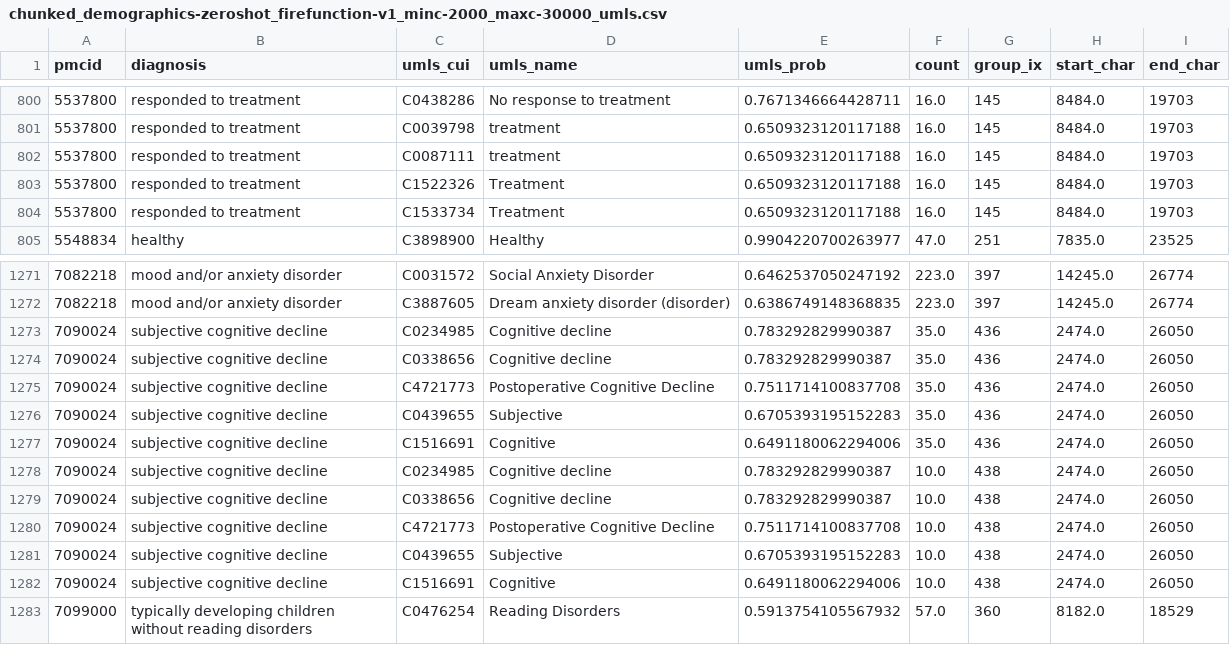
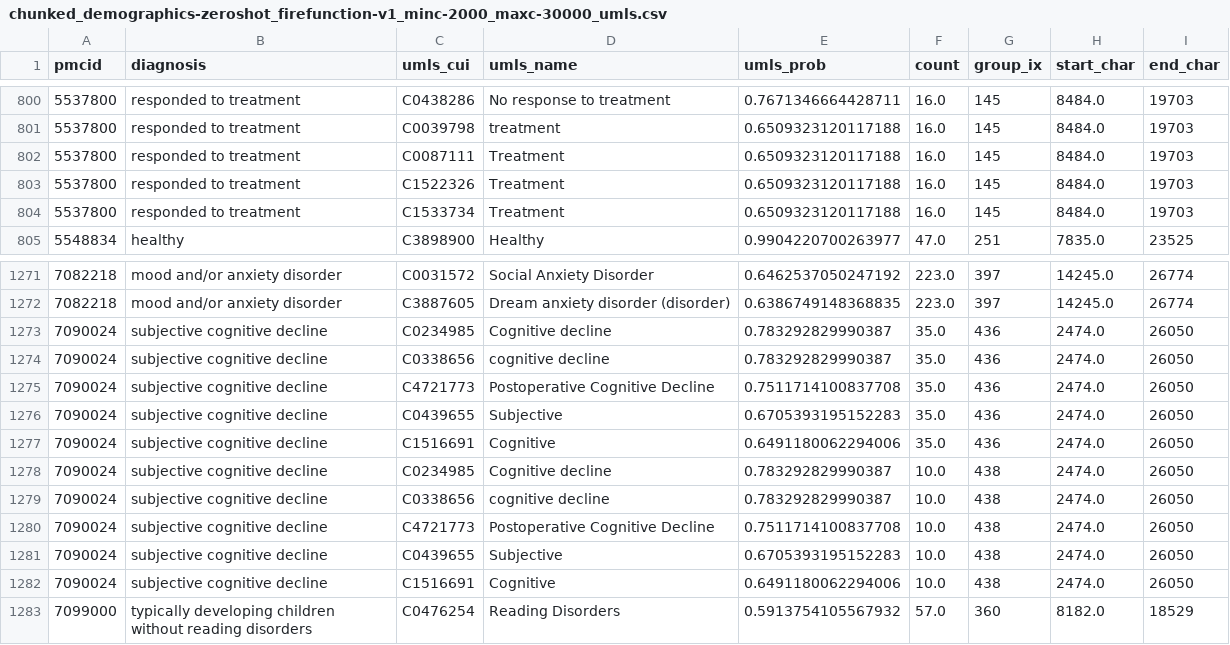
Before and after one commit to adelavega/biomed-llm-retrieval, a CSV file: outputs/extractions/chunked_demographics-zeroshot_firefunction-v1_minc-2000_maxc-30000_umls.csv, drawn as a sheet; only a part is shown, gaps mark what is left out.

```diff
--- a/outputs/extractions/chunked_demographics-zeroshot_firefunction-v1_minc-2000_maxc-30000_umls.csv
+++ b/outputs/extractions/chunked_demographics-zeroshot_firefunction-v1_minc-2000_maxc-30000_umls.csv
@@ -801,3 +801,3 @@ pmcid,diagnosis,umls_cui,umls_name,umls_prob,count,group_ix,start_char,end_char
 5537800,responded to treatment,C0039798,treatment,0.6509323120117188,16.0,145,8484.0,19703
-5537800,responded to treatment,C0087111,treatment,0.6509323120117188,16.0,145,8484.0,19703
+5537800,responded to treatment,C0087111,Treatment,0.6509323120117188,16.0,145,8484.0,19703
 5537800,responded to treatment,C1522326,Treatment,0.6509323120117188,16.0,145,8484.0,19703
@@ -1273,3 +1273,3 @@ pmcid,diagnosis,umls_cui,umls_name,umls_prob,count,group_ix,start_char,end_char
 7090024,subjective cognitive decline,C0234985,Cognitive decline,0.783292829990387,35.0,436,2474.0,26050
-7090024,subjective cognitive decline,C0338656,Cognitive decline,0.783292829990387,35.0,436,2474.0,26050
+7090024,subjective cognitive decline,C0338656,cognitive decline,0.783292829990387,35.0,436,2474.0,26050
 7090024,subjective cognitive decline,C4721773,Postoperative Cognitive Decline,0.7511714100837708,35.0,436,2474.0,26050
@@ -1278,3 +1278,3 @@ pmcid,diagnosis,umls_cui,umls_name,umls_prob,count,group_ix,start_char,end_char
 7090024,subjective cognitive decline,C0234985,Cognitive decline,0.783292829990387,10.0,438,2474.0,26050
-7090024,subjective cognitive decline,C0338656,Cognitive decline,0.783292829990387,10.0,438,2474.0,26050
+7090024,subjective cognitive decline,C0338656,cognitive decline,0.783292829990387,10.0,438,2474.0,26050
 7090024,subjective cognitive decline,C4721773,Postoperative Cognitive Decline,0.7511714100837708,10.0,438,2474.0,26050
```
Also changed, not shown: outputs/bertscore_results.csv, outputs/extractions/chunked_demographics-zeroshot_claude-3.5-sonnet_minc-40_maxc-4000_umls.csv, 10 other files.
